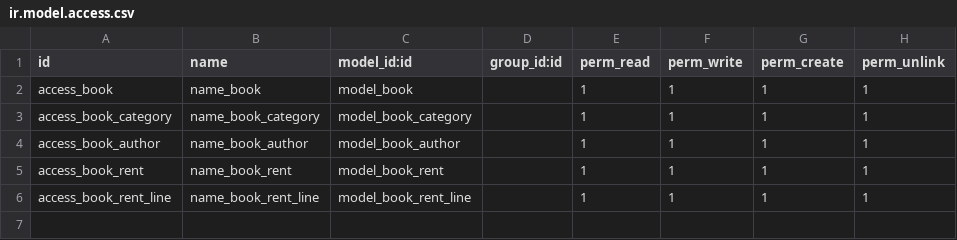
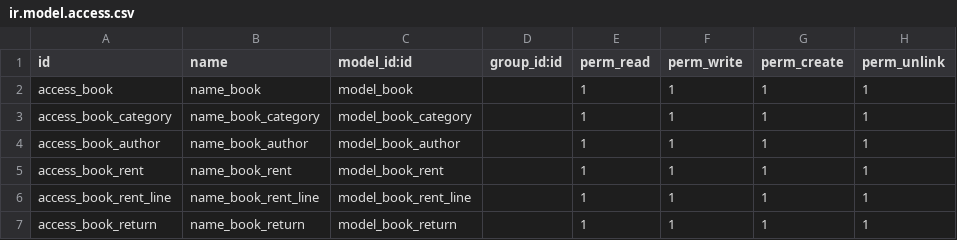
Before and after one commit to Htet-Aung-Shane/library-mangement-system, a CSV file: library/security/ir.model.access.csv, drawn as a sheet; the diff names each change by its address in the sheet, - before the commit and + after, or states it on an @@ line.

Commit message:
create new model book_return

```diff
--- a/library/security/ir.model.access.csv
+++ b/library/security/ir.model.access.csv
+row 7: access_book_return | name_book_return | model_book_return |  | 1 | 1 | 1 | 1
```
Also changed, not shown: 3 other files.
